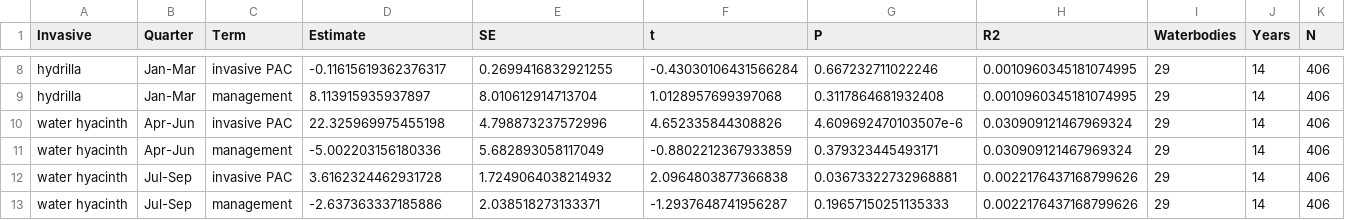
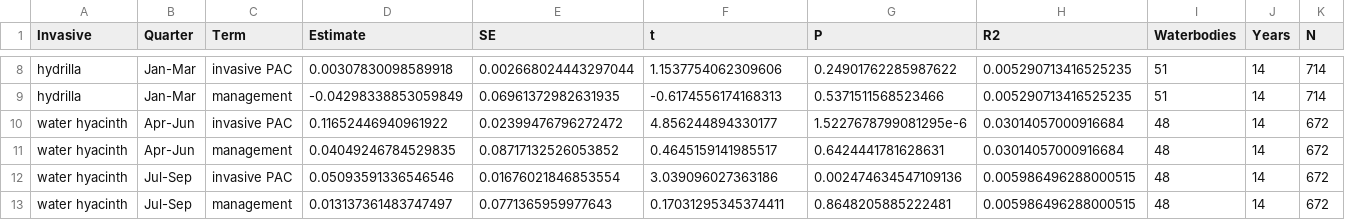
Before and after one commit to aekendig/long-term-aquatic-datasets, a CSV file: output/fwc_focal_phosphorus_model_summary.csv, drawn as a sheet; only a part is shown, gaps mark what is left out; the diff covers the shown part only; the diff names each change by its address in the sheet, - before the commit and + after, or states it on an @@ line.

```diff
--- a/output/fwc_focal_phosphorus_model_summary.csv
+++ b/output/fwc_focal_phosphorus_model_summary.csv
-D8 (Estimate): -0.11615619362376317
+D8 (Estimate): 0.00307830098589918
-E8 (SE): 0.2699416832921255
+E8 (SE): 0.002668024443297044
-F8 (t): -0.43030106431566284
+F8 (t): 1.1537754062309606
-G8 (P): 0.667232711022246
+G8 (P): 0.24901762285987622
-H8:H9 (R2): 0.0010960345181074995
+H8:H9 (R2): 0.005290713416525235
-I8:I9 (Waterbodies): 29
+I8:I9 (Waterbodies): 51
-K8:K9 (N): 406
+K8:K9 (N): 714
-D9 (Estimate): 8.113915935937897
+D9 (Estimate): -0.04298338853059849
-E9 (SE): 8.010612914713704
+E9 (SE): 0.06961372982631935
-F9 (t): 1.0128957699397068
+F9 (t): -0.6174556174168313
-G9 (P): 0.3117864681932408
+G9 (P): 0.5371511568523466
-D10 (Estimate): 22.325969975455198
+D10 (Estimate): 0.11652446940961922
-E10 (SE): 4.798873237572996
+E10 (SE): 0.02399476796272472
-F10 (t): 4.652335844308826
+F10 (t): 4.856244894330177
-G10 (P): 4.609692470103507e-6
+G10 (P): 1.5227678799081295e-6
-H10:H11 (R2): 0.030909121467969324
+H10:H11 (R2): 0.03014057000916684
-I10:I13 (Waterbodies): 29
+I10:I13 (Waterbodies): 48
-K10:K13 (N): 406
+K10:K13 (N): 672
-D11 (Estimate): -5.002203156180336
+D11 (Estimate): 0.04049246784529835
-E11 (SE): 5.682893058117049
+E11 (SE): 0.08717132526053852
-F11 (t): -0.8802212367933859
+F11 (t): 0.4645159141985517
-G11 (P): 0.379323445493171
+G11 (P): 0.6424441781628631
-D12 (Estimate): 3.6162324462931728
+D12 (Estimate): 0.05093591336546546
-E12 (SE): 1.7249064038214932
+E12 (SE): 0.01676021846853554
-F12 (t): 2.0964803877366838
+F12 (t): 3.039096027363186
-G12 (P): 0.03673322732968881
+G12 (P): 0.002474634547109136
-H12:H13 (R2): 0.0022176437168799626
+H12:H13 (R2): 0.005986496288000515
-D13 (Estimate): -2.637363337185886
+D13 (Estimate): 0.013137361483747497
-E13 (SE): 2.038518273133371
+E13 (SE): 0.0771365959977643
-F13 (t): -1.2937648741956287
+F13 (t): 0.17031295345374411
-G13 (P): 0.19657150251135333
+G13 (P): 0.8648205885222481
```
Also changed, not shown: 126 edited cells elsewhere in this file, output/fwc_focal_invasive_nitrogen_significant.csv, output/fwc_focal_invasive_phosphorus_significant.csv, 38 other files.
